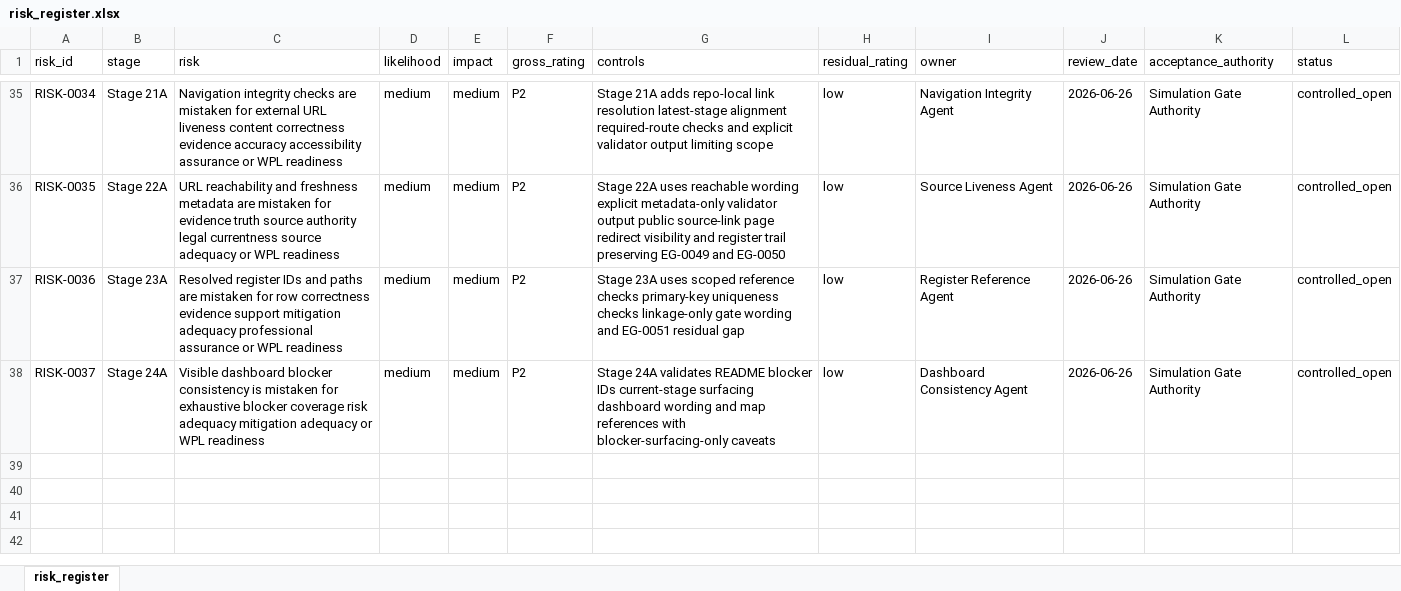
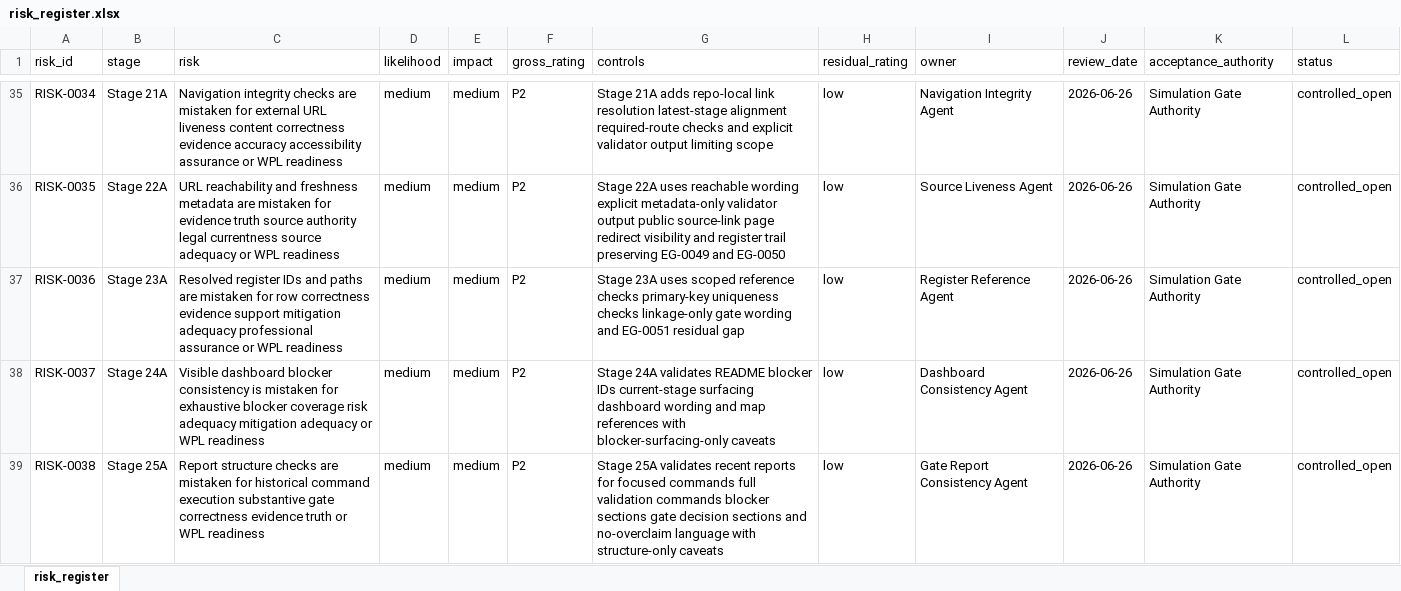
Before and after one commit to awjreynolds/bristol-wpl, an Excel workbook: governance/risk_register.xlsx, sheet risk_register, drawn as a sheet; only a part is shown, gaps mark what is left out; values as stored, in another font and other column widths than the file's, no borders; the diff names each change by its address in the sheet, - before the commit and + after, or states it on an @@ line.

Commit message:
docs: add Stage 25A gate report structure controls

```diff
--- a/governance/risk_register.xlsx (sheet risk_register)
+++ b/governance/risk_register.xlsx (sheet risk_register)
+row 39: RISK-0038 | Stage 25A | Report structure checks are mistaken for historical command execution substantive gate correctness evidence truth or WPL readiness | medium | medium | P2 | Stage 25A validates recent reports for focused commands full validation commands blocker sections gate decision sections and no-overclaim language with structure-only caveats | low | Gate Report Consistency Agent | 2026-06-26 | Simulation Gate Authority | controlled_open
```
Also changed, not shown: 31 other files.
